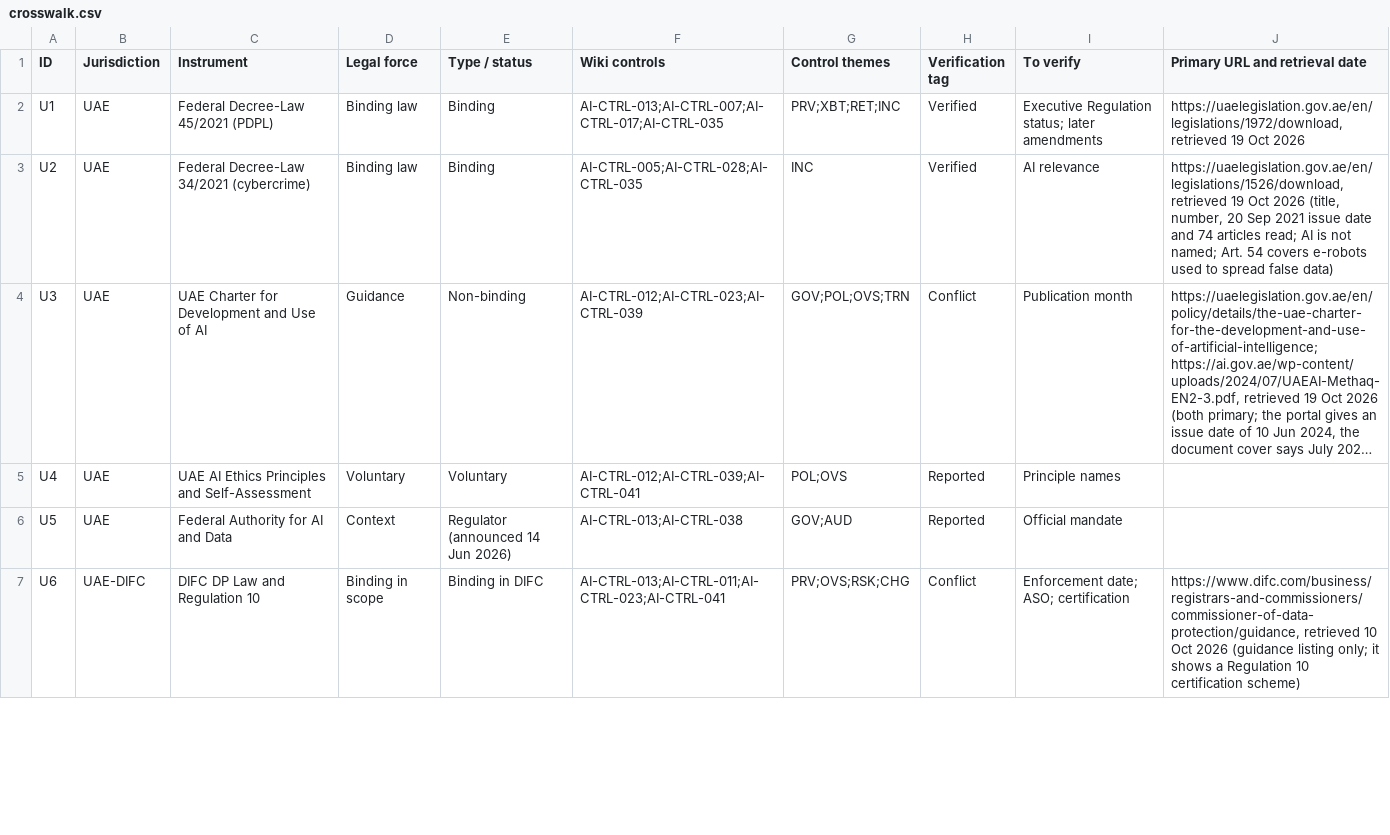
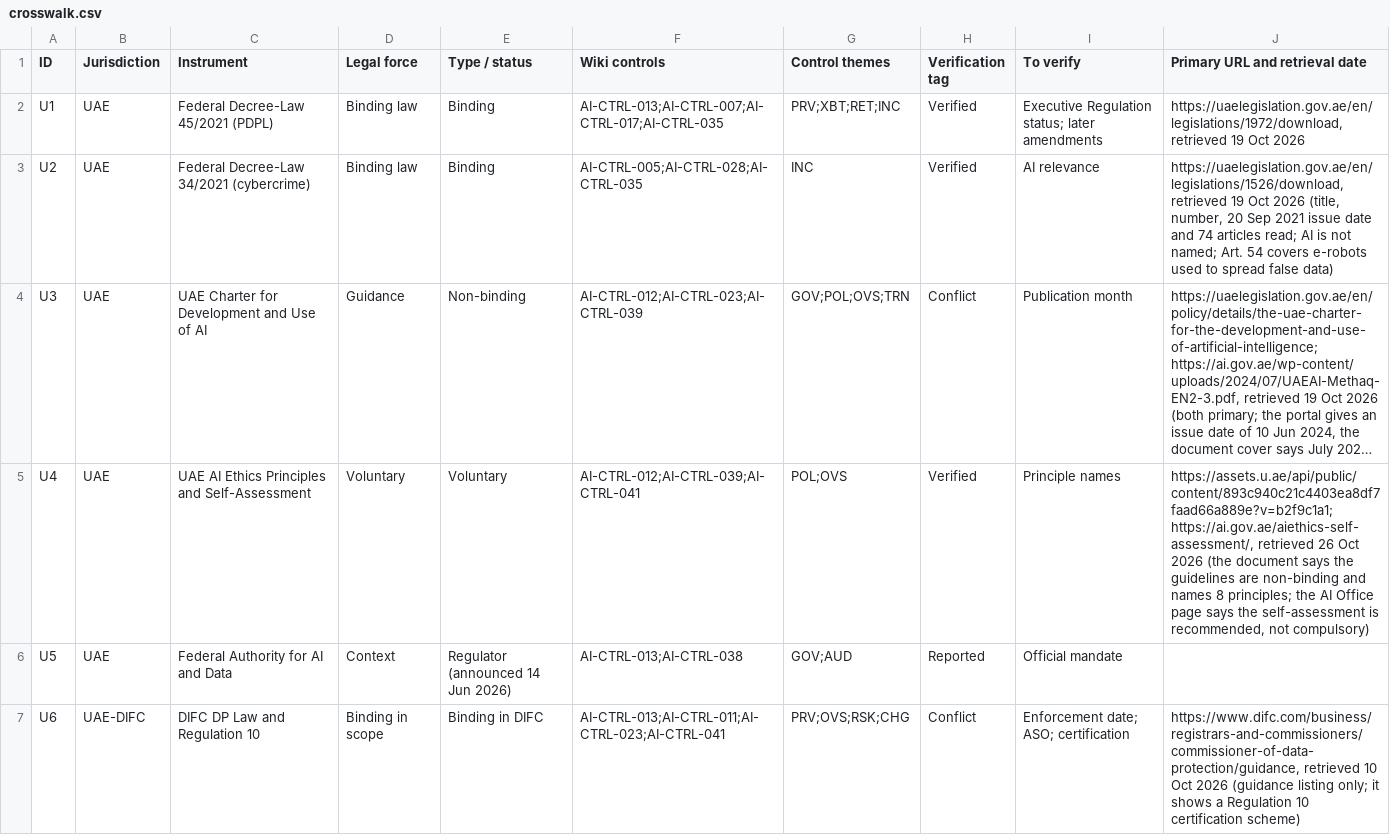
Before and after one commit to nachi065/AI-Security-Wiki, a CSV file: 11_GCC_AI_Compliance/data/crosswalk.csv, drawn as a sheet; only a part is shown; long unchanged cells end in …; the diff covers the shown part only; the diff names each change by its address in the sheet, - before the commit and + after, or states it on an @@ line.

```diff
--- a/11_GCC_AI_Compliance/data/crosswalk.csv
+++ b/11_GCC_AI_Compliance/data/crosswalk.csv
-H5 (Verification tag): Reported
+H5 (Verification tag): Verified
-J5 (Primary URL and retrieval date): (empty)
+J5 (Primary URL and retrieval date): https://assets.u.ae/api/public/content/893c940c21c4403ea8df7faad66a889e?v=b2f9c1a1; https://ai.gov.ae/aiethics-self-assessment/, retrieved 26 Oct 2026 (the document says the guidelines are non-binding and names 8 principles; the AI Office page says the self-assessment is recommended, not compulsory)
```
Also changed, not shown: 2 edited cells elsewhere in this file, source/11_GCC_AI_Compliance/data/crosswalk.csv, 7 other files.
